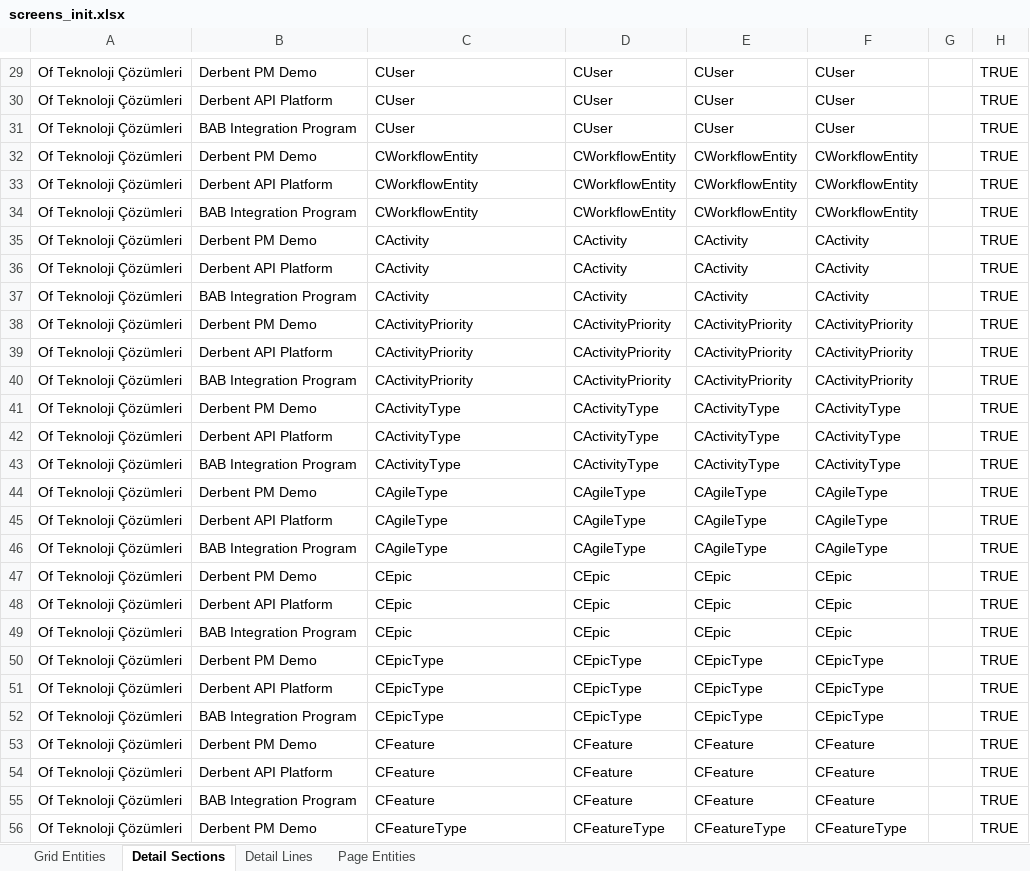
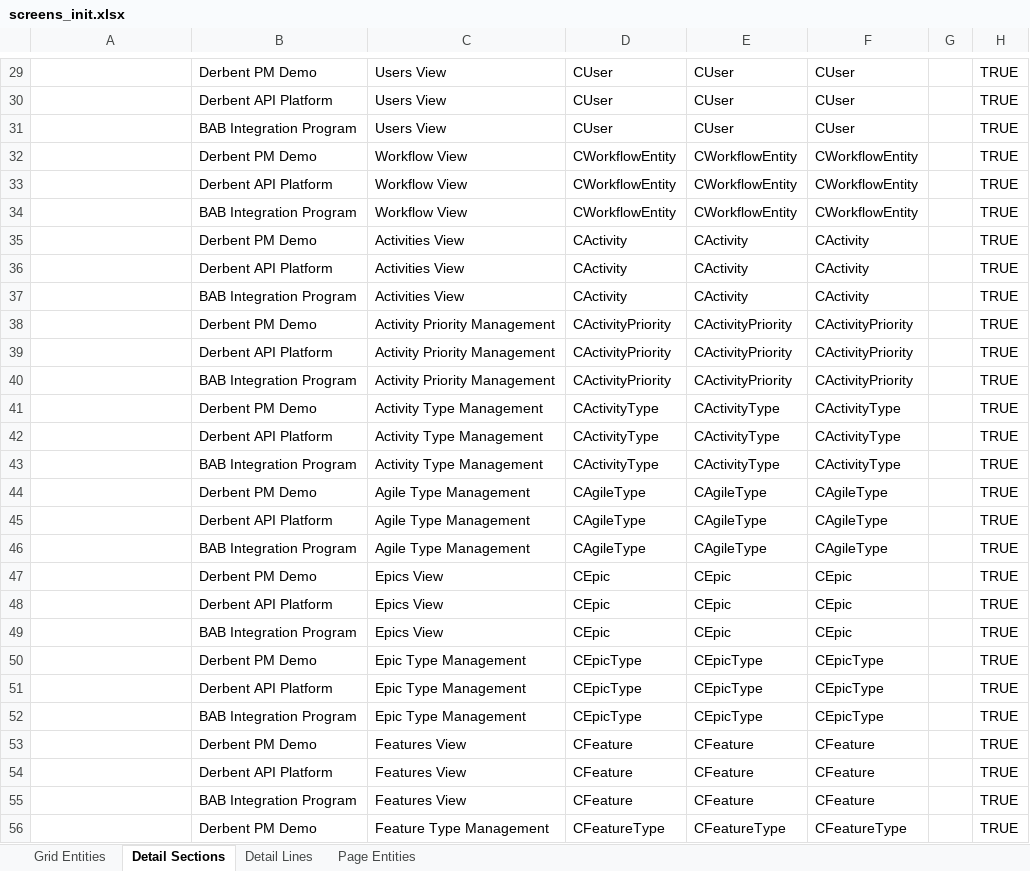
Before and after one commit to yalovali/derbent, an Excel workbook: src/main/resources/excel/screens_init.xlsx, sheet Detail Sections, drawn as a sheet; only a part is shown, gaps mark what is left out; values as stored, in another font and other column widths than the file's, no borders; the diff covers the shown part only; the diff names each change by its address in the sheet, - before the commit and + after, or states it on an @@ line.

```diff
--- a/src/main/resources/excel/screens_init.xlsx (sheet Detail Sections)
+++ b/src/main/resources/excel/screens_init.xlsx (sheet Detail Sections)
-A29:A56: Of Teknoloji Çözümleri
+A29:A56: (empty)
-C29:C31: CUser
+C29:C31: Users View
-C32:C34: CWorkflowEntity
+C32:C34: Workflow View
-C35:C37: CActivity
+C35:C37: Activities View
-C38:C40: CActivityPriority
+C38:C40: Activity Priority Management
-C41:C43: CActivityType
+C41:C43: Activity Type Management
-C44:C46: CAgileType
+C44:C46: Agile Type Management
-C47:C49: CEpic
+C47:C49: Epics View
-C50:C52: CEpicType
+C50:C52: Epic Type Management
-C53:C55: CFeature
+C53:C55: Features View
-C56: CFeatureType
+C56: Feature Type Management
```
Also changed, not shown: 445 edited cells elsewhere in this sheet, sheet Detail Lines, sheet Page Entities, sheet Grid Entities, 2 other files.
